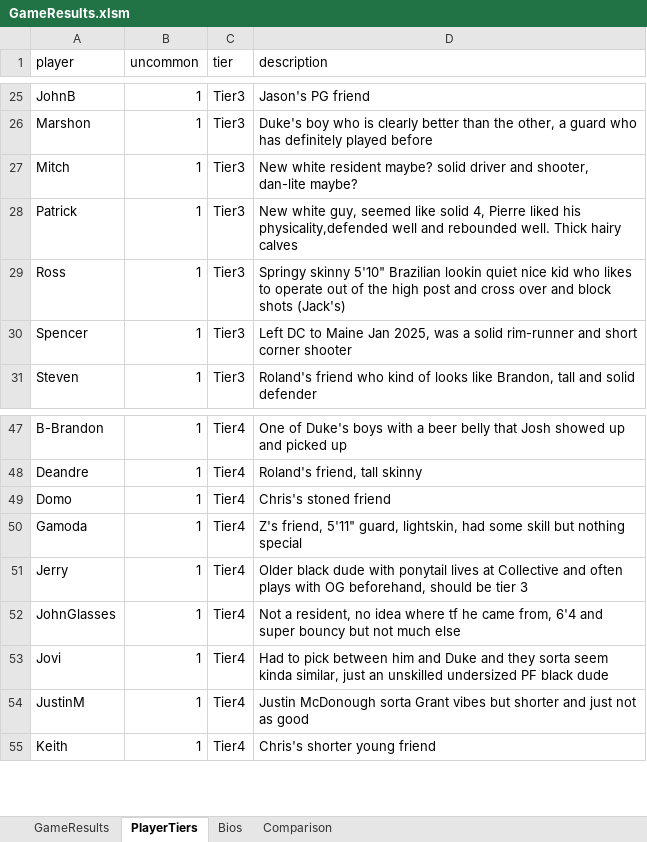
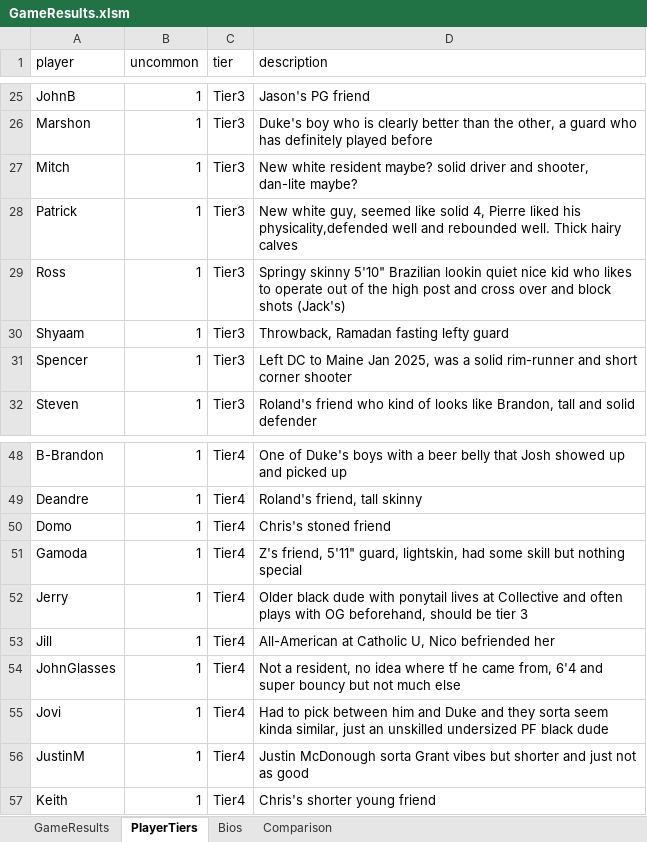
Before and after one commit to jmgjasongardner/naismith-nerds, an Excel workbook: collective_bball/GameResults.xlsm, sheet PlayerTiers, drawn as a sheet; only a part is shown, gaps mark what is left out; values as stored, in another font and other column widths than the file's, no borders; the diff names each change by its address in the sheet, - before the commit and + after, or states it on an @@ line.

```diff
--- a/collective_bball/GameResults.xlsm (sheet PlayerTiers)
+++ b/collective_bball/GameResults.xlsm (sheet PlayerTiers)
+row 30: Shyaam | 1 | Tier3 | Throwback, Ramadan fasting lefty guard
+row 53: Jill | 1 | Tier4 | All-American at Catholic U, Nico befriended her
```
Also changed, not shown: sheet GameResults.
